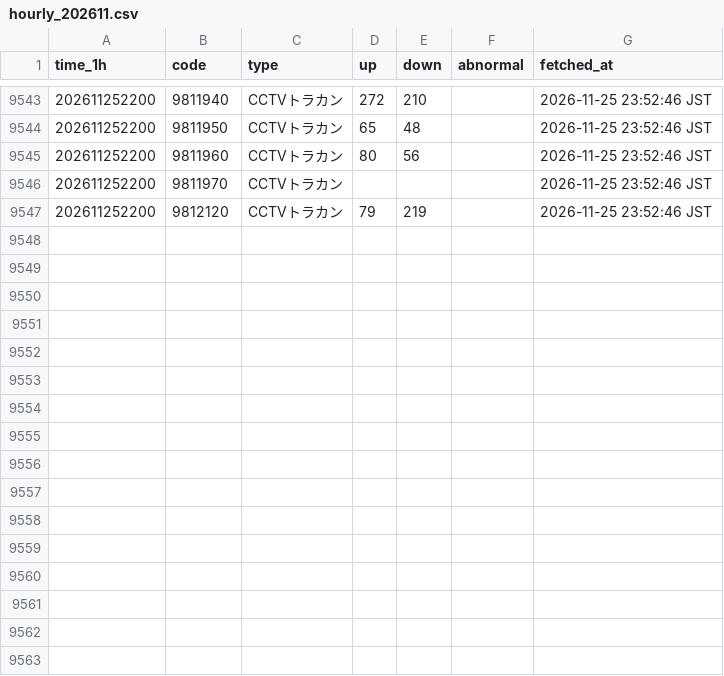
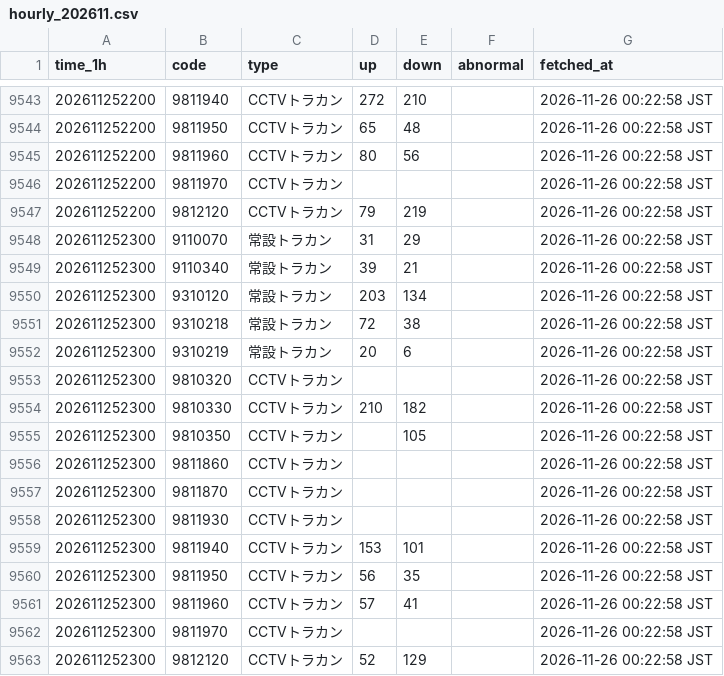
Before and after one commit to morimite2001/kagoshima-traffic-twin2026, a CSV file: history/hourly_202611.csv, drawn as a sheet; only a part is shown, gaps mark what is left out; the diff covers the shown part only.

```diff
--- a/history/hourly_202611.csv
+++ b/history/hourly_202611.csv
@@ -9543,5 +9543,21 @@
-202611252200,9811940,CCTVトラカン,272,210,,2026-11-25 23:52:46 JST
-202611252200,9811950,CCTVトラカン,65,48,,2026-11-25 23:52:46 JST
-202611252200,9811960,CCTVトラカン,80,56,,2026-11-25 23:52:46 JST
-202611252200,9811970,CCTVトラカン,,,,2026-11-25 23:52:46 JST
-202611252200,9812120,CCTVトラカン,79,219,,2026-11-25 23:52:46 JST
+202611252200,9811940,CCTVトラカン,272,210,,2026-11-26 00:22:58 JST
+202611252200,9811950,CCTVトラカン,65,48,,2026-11-26 00:22:58 JST
+202611252200,9811960,CCTVトラカン,80,56,,2026-11-26 00:22:58 JST
+202611252200,9811970,CCTVトラカン,,,,2026-11-26 00:22:58 JST
+202611252200,9812120,CCTVトラカン,79,219,,2026-11-26 00:22:58 JST
+202611252300,9110070,常設トラカン,31,29,,2026-11-26 00:22:58 JST
+202611252300,9110340,常設トラカン,39,21,,2026-11-26 00:22:58 JST
+202611252300,9310120,常設トラカン,203,134,,2026-11-26 00:22:58 JST
+202611252300,9310218,常設トラカン,72,38,,2026-11-26 00:22:58 JST
+202611252300,9310219,常設トラカン,20,6,,2026-11-26 00:22:58 JST
+202611252300,9810320,CCTVトラカン,,,,2026-11-26 00:22:58 JST
+202611252300,9810330,CCTVトラカン,210,182,,2026-11-26 00:22:58 JST
+202611252300,9810350,CCTVトラカン,,105,,2026-11-26 00:22:58 JST
+202611252300,9811860,CCTVトラカン,,,,2026-11-26 00:22:58 JST
+202611252300,9811870,CCTVトラカン,,,,2026-11-26 00:22:58 JST
+202611252300,9811930,CCTVトラカン,,,,2026-11-26 00:22:58 JST
+202611252300,9811940,CCTVトラカン,153,101,,2026-11-26 00:22:58 JST
+202611252300,9811950,CCTVトラカン,56,35,,2026-11-26 00:22:58 JST
+202611252300,9811960,CCTVトラカン,57,41,,2026-11-26 00:22:58 JST
+202611252300,9811970,CCTVトラカン,,,,2026-11-26 00:22:58 JST
+202611252300,9812120,CCTVトラカン,52,129,,2026-11-26 00:22:58 JST
```
Also changed, not shown: 27 edited cells elsewhere in this file, 4 other files.
